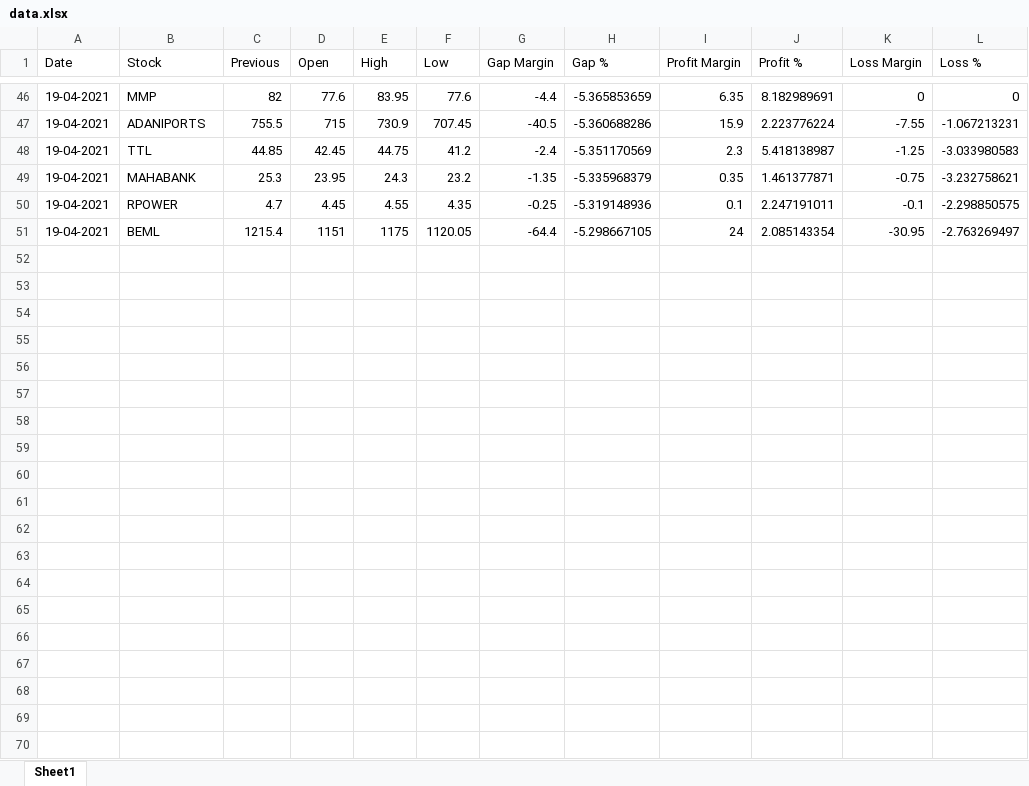
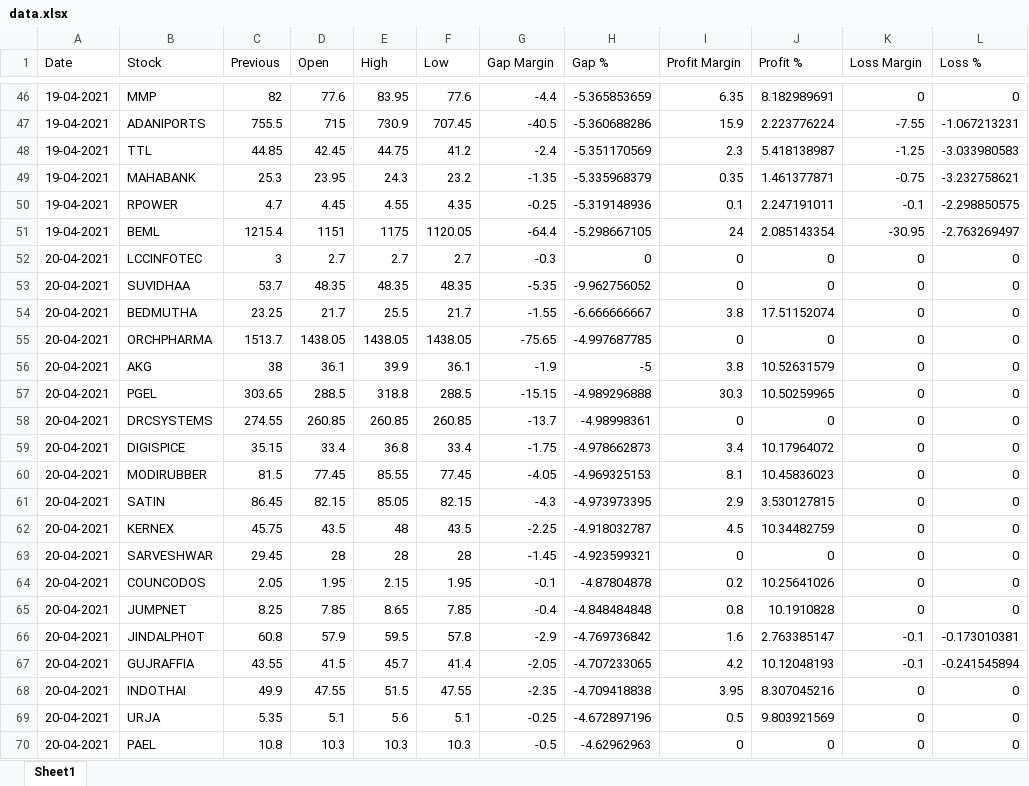
Before and after one commit to cooldhiraj/stock-pre-opening-session-full-day, an Excel workbook: data.xlsx, sheet Sheet1, drawn as a sheet; only a part is shown, gaps mark what is left out; values as stored, in another font and other column widths than the file's, no borders; the diff covers the shown part only; the diff names each change by its address in the sheet, - before the commit and + after, or states it on an @@ line.

```diff
--- a/data.xlsx (sheet Sheet1)
+++ b/data.xlsx (sheet Sheet1)
+row 52: 20-04-2021 | LCCINFOTEC | 3 | 2.7 | 2.7 | 2.7 | -0.3 | 0 | 0 | 0 | 0 | 0
+row 53: 20-04-2021 | SUVIDHAA | 53.7 | 48.35 | 48.35 | 48.35 | -5.35 | -9.962756052 | 0 | 0 | 0 | 0
+row 54: 20-04-2021 | BEDMUTHA | 23.25 | 21.7 | 25.5 | 21.7 | -1.55 | -6.666666667 | 3.8 | 17.51152074 | 0 | 0
+row 55: 20-04-2021 | ORCHPHARMA | 1513.7 | 1438.05 | 1438.05 | 1438.05 | -75.65 | -4.997687785 | 0 | 0 | 0 | 0
+row 56: 20-04-2021 | AKG | 38 | 36.1 | 39.9 | 36.1 | -1.9 | -5 | 3.8 | 10.52631579 | 0 | 0
+row 57: 20-04-2021 | PGEL | 303.65 | 288.5 | 318.8 | 288.5 | -15.15 | -4.989296888 | 30.3 | 10.50259965 | 0 | 0
+row 58: 20-04-2021 | DRCSYSTEMS | 274.55 | 260.85 | 260.85 | 260.85 | -13.7 | -4.98998361 | 0 | 0 | 0 | 0
+row 59: 20-04-2021 | DIGISPICE | 35.15 | 33.4 | 36.8 | 33.4 | -1.75 | -4.978662873 | 3.4 | 10.17964072 | 0 | 0
+row 60: 20-04-2021 | MODIRUBBER | 81.5 | 77.45 | 85.55 | 77.45 | -4.05 | -4.969325153 | 8.1 | 10.45836023 | 0 | 0
+row 61: 20-04-2021 | SATIN | 86.45 | 82.15 | 85.05 | 82.15 | -4.3 | -4.973973395 | 2.9 | 3.530127815 | 0 | 0
+row 62: 20-04-2021 | KERNEX | 45.75 | 43.5 | 48 | 43.5 | -2.25 | -4.918032787 | 4.5 | 10.34482759 | 0 | 0
+row 63: 20-04-2021 | SARVESHWAR | 29.45 | 28 | 28 | 28 | -1.45 | -4.923599321 | 0 | 0 | 0 | 0
+row 64: 20-04-2021 | COUNCODOS | 2.05 | 1.95 | 2.15 | 1.95 | -0.1 | -4.87804878 | 0.2 | 10.25641026 | 0 | 0
+row 65: 20-04-2021 | JUMPNET | 8.25 | 7.85 | 8.65 | 7.85 | -0.4 | -4.848484848 | 0.8 | 10.1910828 | 0 | 0
+row 66: 20-04-2021 | JINDALPHOT | 60.8 | 57.9 | 59.5 | 57.8 | -2.9 | -4.769736842 | 1.6 | 2.763385147 | -0.1 | -0.173010381
+row 67: 20-04-2021 | GUJRAFFIA | 43.55 | 41.5 | 45.7 | 41.4 | -2.05 | -4.707233065 | 4.2 | 10.12048193 | -0.1 | -0.241545894
+row 68: 20-04-2021 | INDOTHAI | 49.9 | 47.55 | 51.5 | 47.55 | -2.35 | -4.709418838 | 3.95 | 8.307045216 | 0 | 0
+row 69: 20-04-2021 | URJA | 5.35 | 5.1 | 5.6 | 5.1 | -0.25 | -4.672897196 | 0.5 | 9.803921569 | 0 | 0
+row 70: 20-04-2021 | PAEL | 10.8 | 10.3 | 10.3 | 10.3 | -0.5 | -4.62962963 | 0 | 0 | 0 | 0
```
Also changed, not shown: 19 added rows elsewhere in this sheet, 1 other file.
